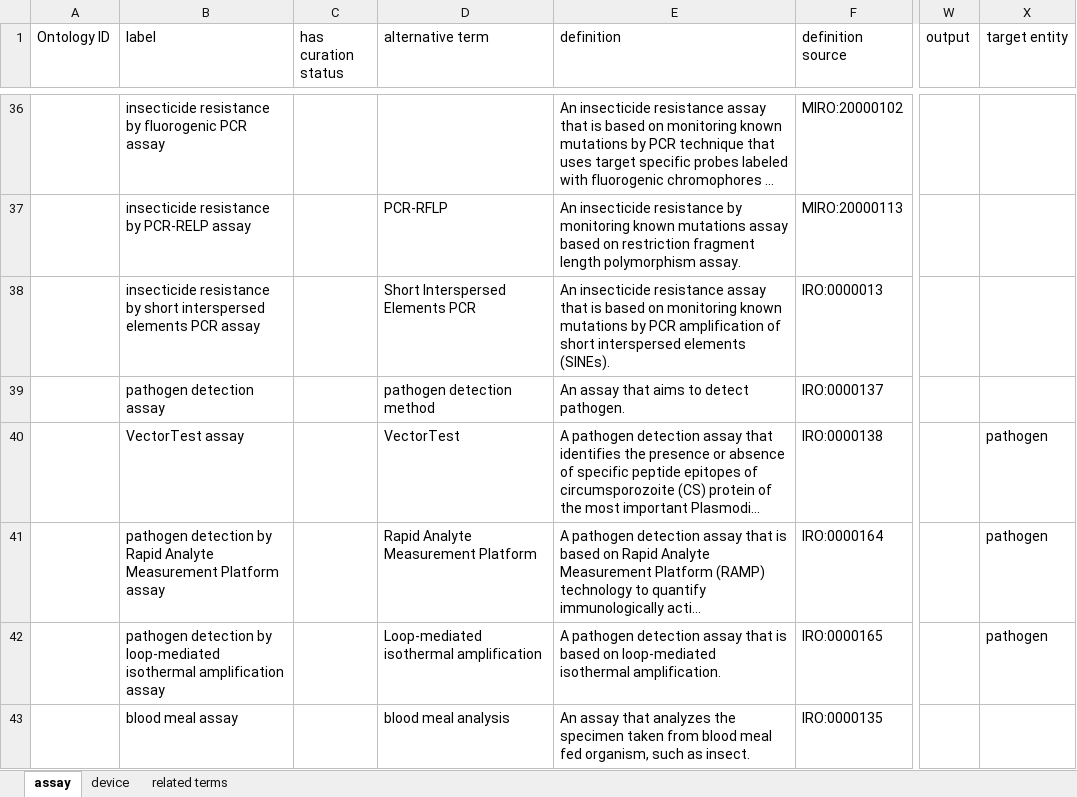
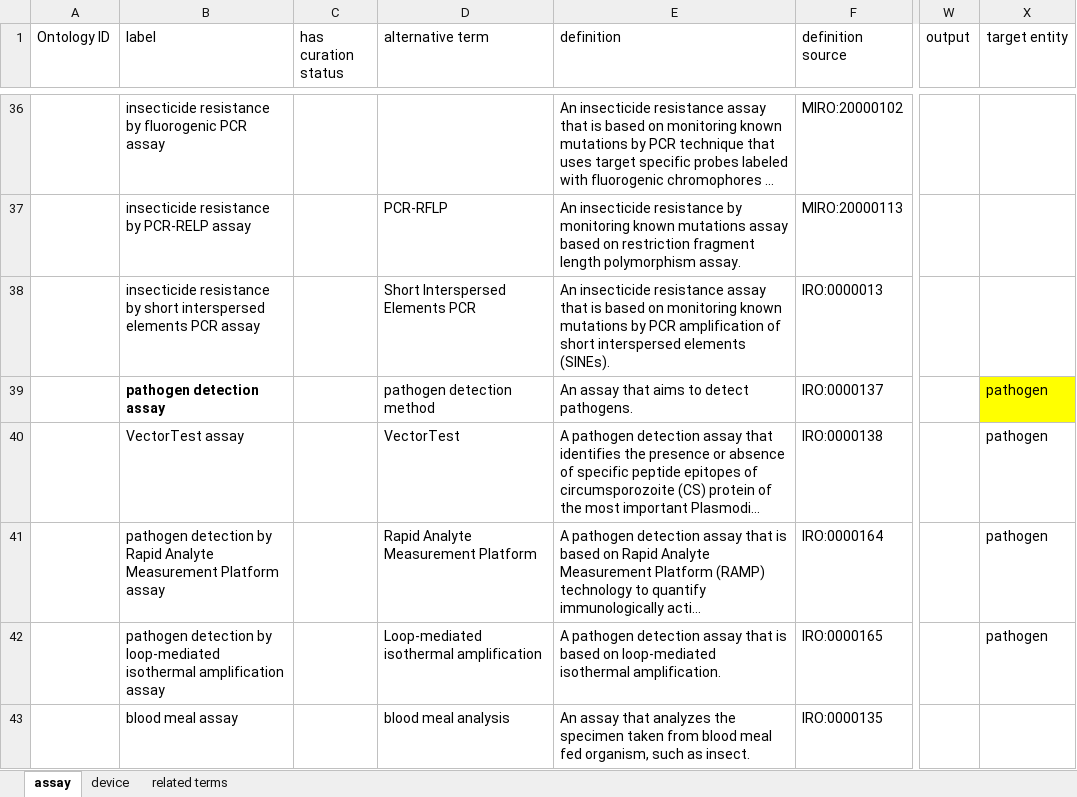
Before and after one commit to VEuPathDB-ontology/VEuPathDB-ontology, an Excel workbook: src/ontology/VectorBase_assay/template/VectorBase_Assays.xlsx, sheet assay, drawn as a sheet; only a part is shown, gaps mark what is left out; long unchanged cells end in …; values as stored, in another font and other column widths than the file's, no borders; ↵ is a line break in a cell; the diff covers the shown part only; the diff names each change by its address in the sheet, - before the commit and + after, or states it on an @@ line.

Commit message:
updated with Bjoern's comments

```diff
--- a/src/ontology/VectorBase_assay/template/VectorBase_Assays.xlsx (sheet assay)
+++ b/src/ontology/VectorBase_assay/template/VectorBase_Assays.xlsx (sheet assay)
-E38 (definition): …elements ↵ (SINEs).
+E38 (definition): …elements (SINEs).
-B39 bold: off
+B39 bold: on
-E39 (definition): An assay that aims to detect pathogen.
+E39 (definition): An assay that aims to detect pathogens.
-X39 (target entity): (empty)
+X39 (target entity): pathogen
-X39 fill: none
+X39 fill: #FFFF00
```
Also changed, not shown: 6 edited cells and cell formats elsewhere in this sheet.
